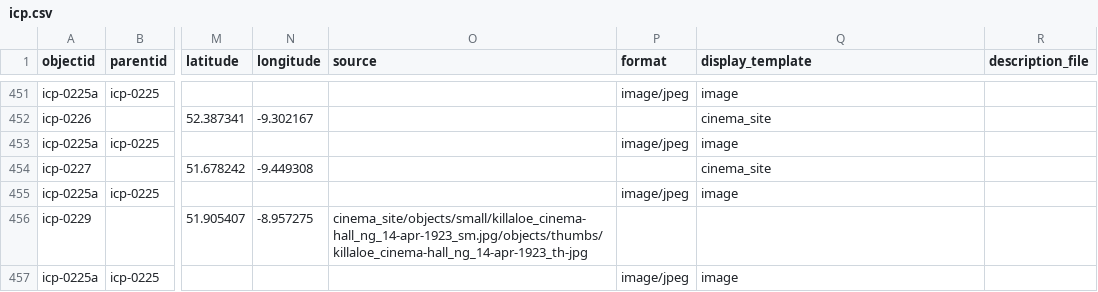
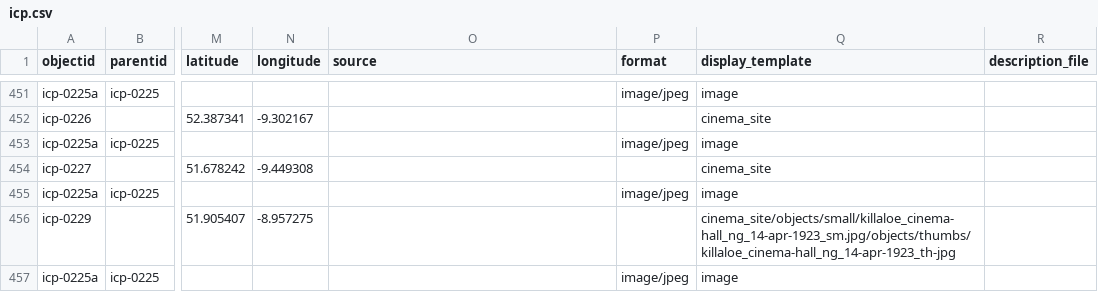
Before and after one commit to evanwill/cinema-template-prototype, a CSV file: _data/icp.csv, drawn as a sheet; only a part is shown, gaps mark what is left out; the diff names each change by its address in the sheet, - before the commit and + after, or states it on an @@ line.

Commit message:
Update icp.csv

```diff
--- a/_data/icp.csv
+++ b/_data/icp.csv
-O456 (source): cinema_site/objects/small/killaloe_cinema-hall_ng_14-apr-1923_sm.jpg/objects/thumbs/killaloe_cinema-hall_ng_14-apr-1923_th-jpg
+O456 (source): (empty)
-Q456 (display_template): (empty)
+Q456 (display_template): cinema_site/objects/small/killaloe_cinema-hall_ng_14-apr-1923_sm.jpg/objects/thumbs/killaloe_cinema-hall_ng_14-apr-1923_th-jpg
```
